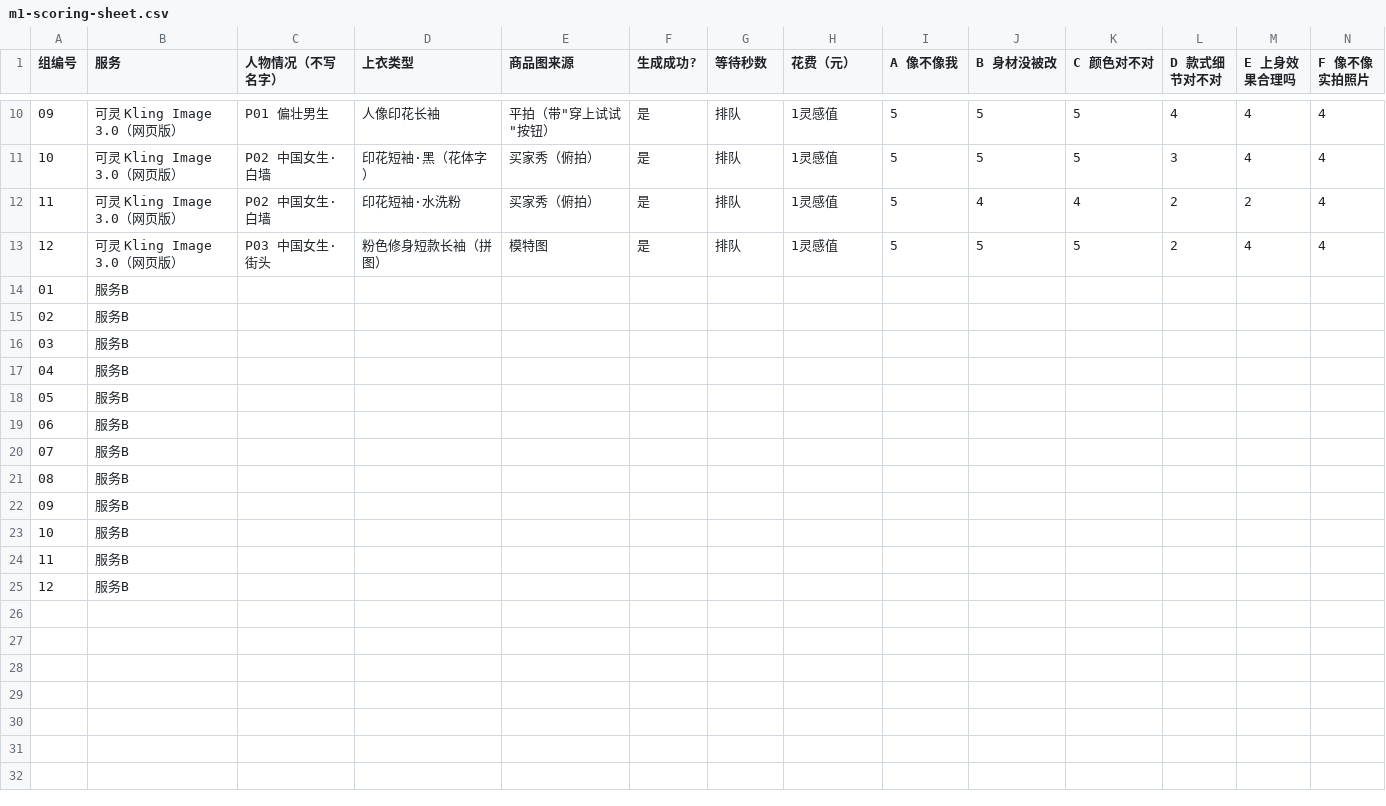
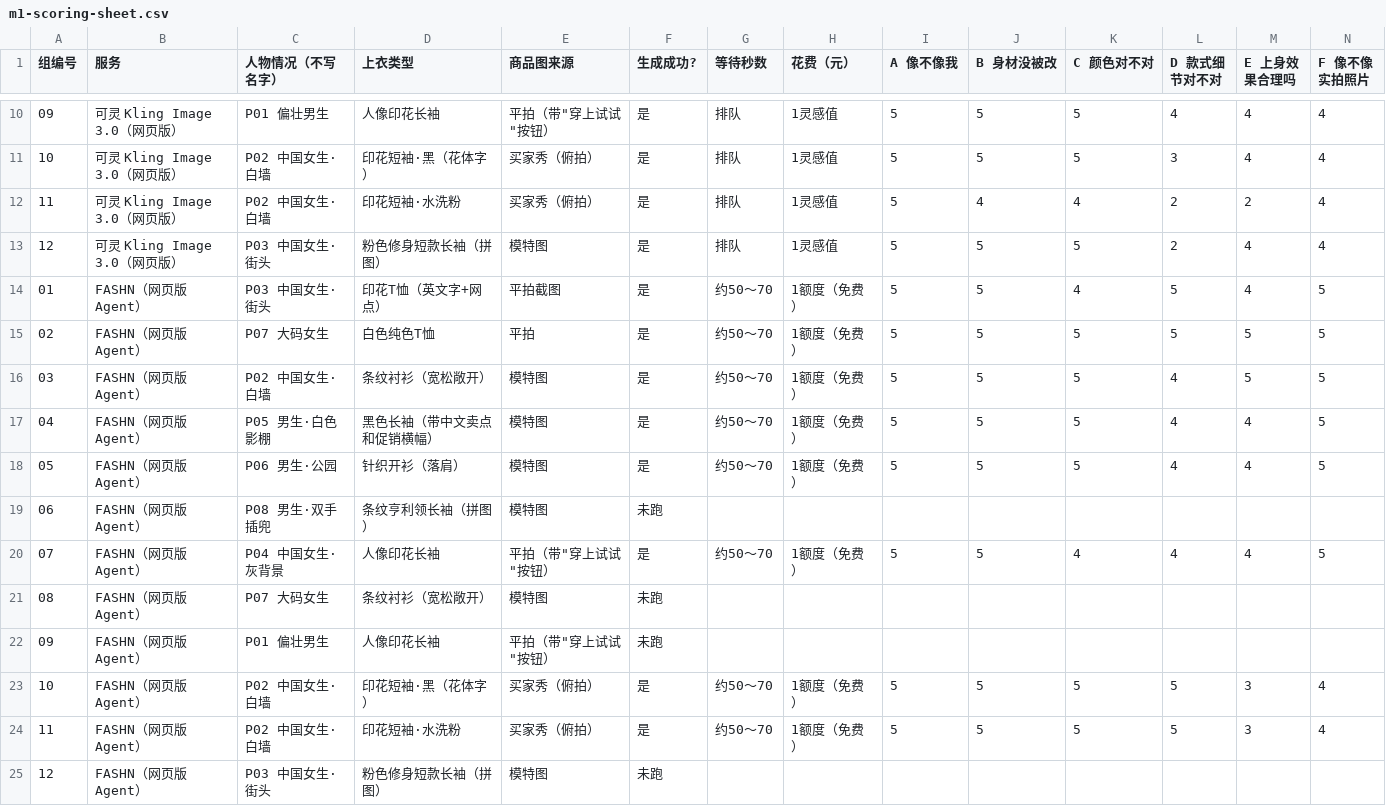
Before and after one commit to HanXiin-bot/drapeloop, a CSV file: docs/evaluation/m1-scoring-sheet.csv, drawn as a sheet; only a part is shown, gaps mark what is left out; removed rows and columns are numbered as before the commit, all else as after; rows hold the shown columns only; the diff names each change by its address in the sheet, - before the commit and + after, or states it on an @@ line.

Commit message:
docs: add FASHN results for 8 priority groups and Kling comparison

```diff
--- a/docs/evaluation/m1-scoring-sheet.csv
+++ b/docs/evaluation/m1-scoring-sheet.csv
-row 14: 01 | 服务B
-row 15: 02 | 服务B
-row 16: 03 | 服务B
-row 17: 04 | 服务B
-row 18: 05 | 服务B
-row 19: 06 | 服务B
-row 20: 07 | 服务B
-row 21: 08 | 服务B
-row 22: 09 | 服务B
-row 23: 10 | 服务B
-row 24: 11 | 服务B
-row 25: 12 | 服务B
+row 14: 01 | FASHN（网页版 Agent） | P03 中国女生·街头 | 印花T恤（英文字+网点） | 平拍截图 | 是 | 约50～70 | 1额度（免费） | 5 | 5 | 4 | 5 | 4 | 5
+row 15: 02 | FASHN（网页版 Agent） | P07 大码女生 | 白色纯色T恤 | 平拍 | 是 | 约50～70 | 1额度（免费） | 5 | 5 | 5 | 5 | 5 | 5
+row 16: 03 | FASHN（网页版 Agent） | P02 中国女生·白墙 | 条纹衬衫（宽松敞开） | 模特图 | 是 | 约50～70 | 1额度（免费） | 5 | 5 | 5 | 4 | 5 | 5
+row 17: 04 | FASHN（网页版 Agent） | P05 男生·白色影棚 | 黑色长袖（带中文卖点和促销横幅） | 模特图 | 是 | 约50～70 | 1额度（免费） | 5 | 5 | 5 | 4 | 4 | 5
+row 18: 05 | FASHN（网页版 Agent） | P06 男生·公园 | 针织开衫（落肩） | 模特图 | 是 | 约50～70 | 1额度（免费） | 5 | 5 | 5 | 4 | 4 | 5
+row 19: 06 | FASHN（网页版 Agent） | P08 男生·双手插兜 | 条纹亨利领长袖（拼图） | 模特图 | 未跑
+row 20: 07 | FASHN（网页版 Agent） | P04 中国女生·灰背景 | 人像印花长袖 | 平拍（带"穿上试试"按钮） | 是 | 约50～70 | 1额度（免费） | 5 | 5 | 4 | 4 | 4 | 5
+row 21: 08 | FASHN（网页版 Agent） | P07 大码女生 | 条纹衬衫（宽松敞开） | 模特图 | 未跑
+row 22: 09 | FASHN（网页版 Agent） | P01 偏壮男生 | 人像印花长袖 | 平拍（带"穿上试试"按钮） | 未跑
+row 23: 10 | FASHN（网页版 Agent） | P02 中国女生·白墙 | 印花短袖·黑（花体字） | 买家秀（俯拍） | 是 | 约50～70 | 1额度（免费） | 5 | 5 | 5 | 5 | 3 | 4
+row 24: 11 | FASHN（网页版 Agent） | P02 中国女生·白墙 | 印花短袖·水洗粉 | 买家秀（俯拍） | 是 | 约50～70 | 1额度（免费） | 5 | 5 | 5 | 5 | 3 | 4
+row 25: 12 | FASHN（网页版 Agent） | P03 中国女生·街头 | 粉色修身短款长袖（拼图） | 模特图 | 未跑
```
Also changed, not shown: 3 other files.
